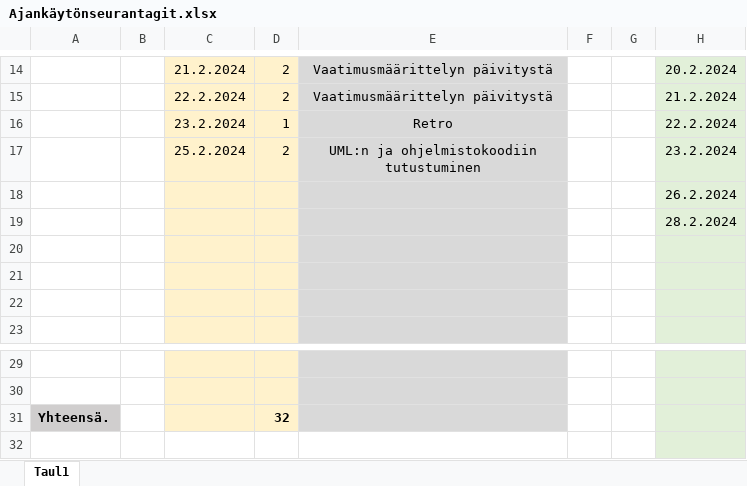
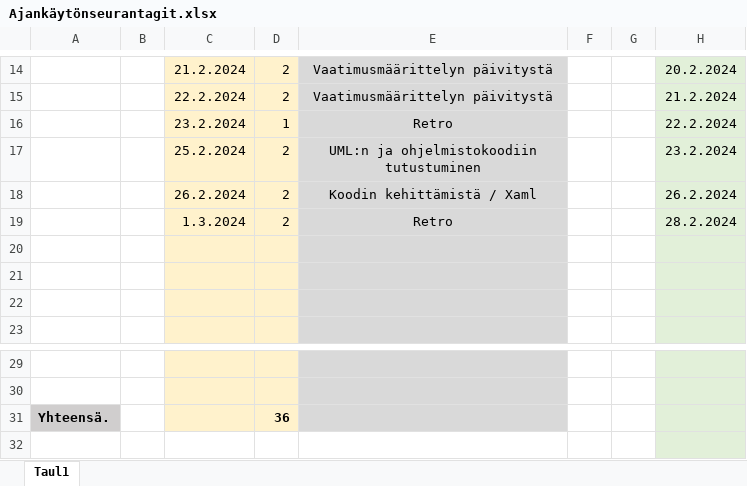
Before and after one commit to JiskaLaaksovirta/AmpuminenR1, an Excel workbook: Ajankäytönseurantagit.xlsx, sheet Taul1, drawn as a sheet; only a part is shown, gaps mark what is left out; values as stored, in another font and other column widths than the file's, no borders; the diff names each change by its address in the sheet, - before the commit and + after, or states it on an @@ line.

```diff
--- a/Ajankäytönseurantagit.xlsx (sheet Taul1)
+++ b/Ajankäytönseurantagit.xlsx (sheet Taul1)
-C18: (empty)
+C18: 26.2.2024
-D18:D19: (empty)
+D18:D19: 2
-E18: (empty)
+E18: Koodin kehittämistä / Xaml
-C19: (empty)
+C19: 1.3.2024
-E19: (empty)
+E19: Retro
-D31: 32
+D31: 36
```
Also changed, not shown: 49 other files.
